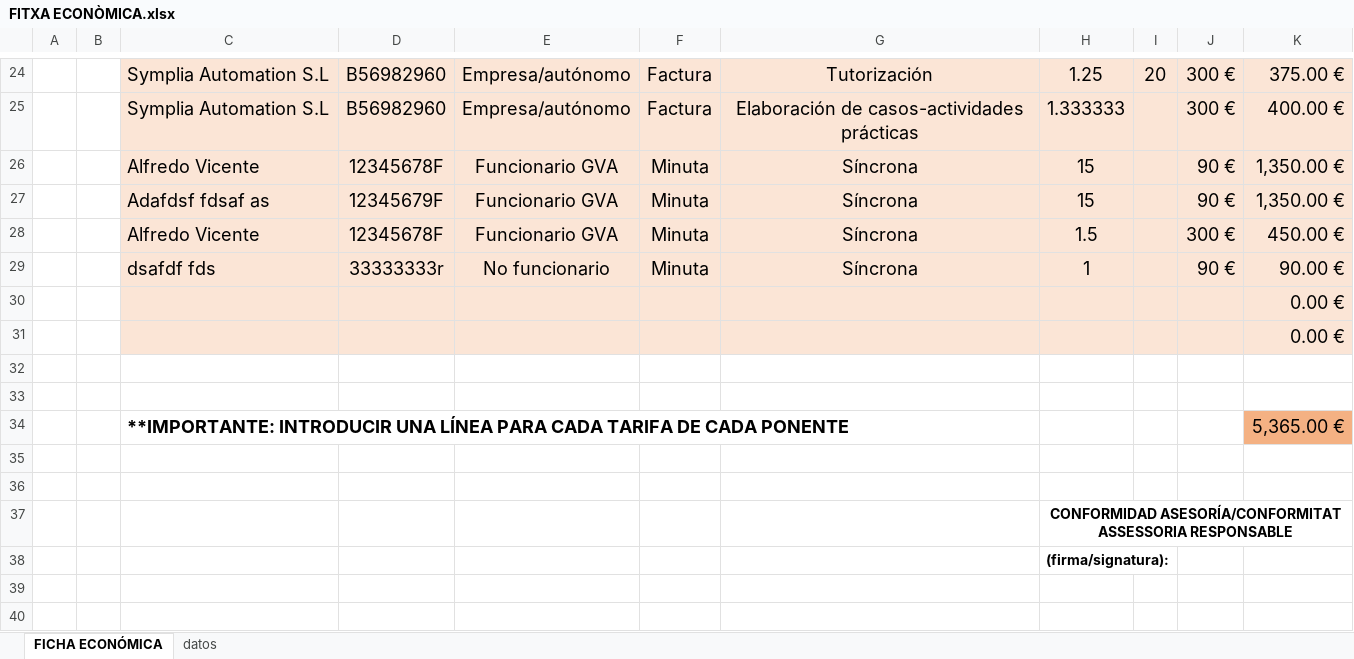
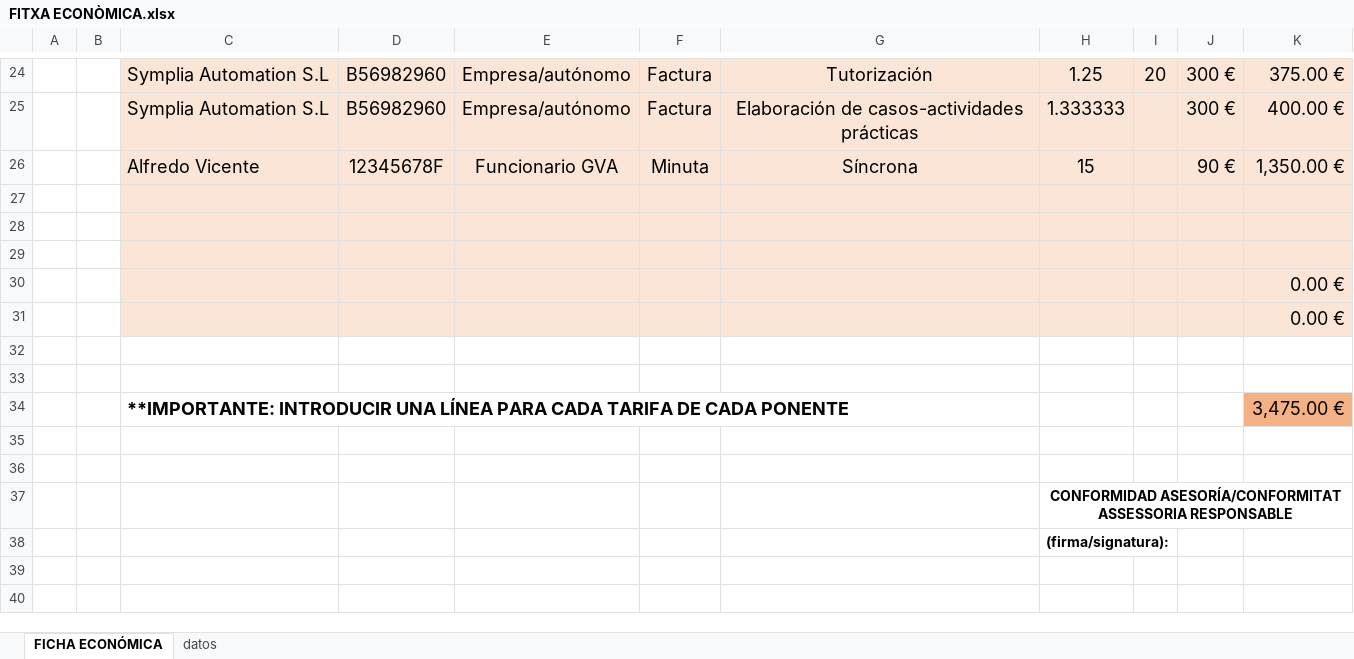
Before and after one commit to arvicenteboix/crea_designa, an Excel workbook: FITXA ECONÒMICA.xlsx, sheet FICHA ECONÓMICA, drawn as a sheet; only a part is shown, gaps mark what is left out; values as stored, in another font and other column widths than the file's, no borders; the diff names each change by its address in the sheet, - before the commit and + after, or states it on an @@ line.

Commit message:
acabada minuta

```diff
--- a/FITXA ECONÒMICA.xlsx (sheet FICHA ECONÓMICA)
+++ b/FITXA ECONÒMICA.xlsx (sheet FICHA ECONÓMICA)
-row 27:  |  | Adafdsf fdsaf as | 12345679F | Funcionario GVA | Minuta | Síncrona | 15 |  | 90 € | 1,350.00 €
+row 27: (empty)
-row 28:  |  | Alfredo Vicente | 12345678F | Funcionario GVA | Minuta | Síncrona | 1.5 |  | 300 € | 450.00 €
+row 28: (empty)
-row 29:  |  | dsafdf fds | 33333333r | No funcionario | Minuta | Síncrona | 1 |  | 90 € | 90.00 €
+row 29: (empty)
-K34: 5,365.00 €
+K34: 3,475.00 €
```
Also changed, not shown: 12 other files.
